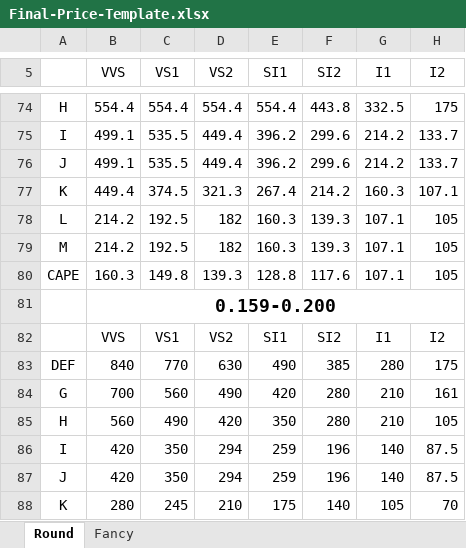
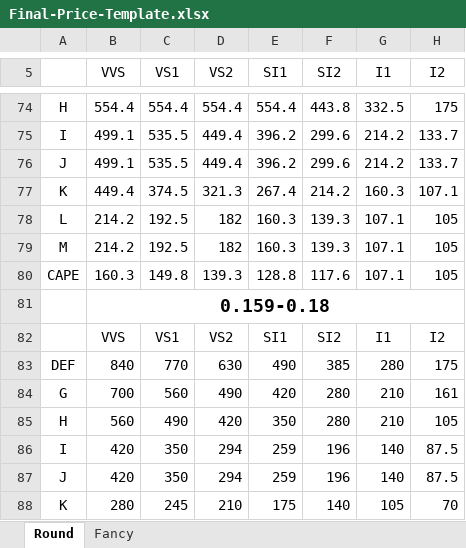
Before and after one commit to Gautam-813/ef_rough_diamond_purchase-main, an Excel workbook: Final-Price-Template.xlsx, sheet Round, drawn as a sheet; only a part is shown, gaps mark what is left out; values as stored, in another font and other column widths than the file's, no borders; the diff names each change by its address in the sheet, - before the commit and + after, or states it on an @@ line.

```diff
--- a/Final-Price-Template.xlsx (sheet Round)
+++ b/Final-Price-Template.xlsx (sheet Round)
-B81 (VVS): 0.159-0.200
+B81 (VVS): 0.159-0.18
```
Also changed, not shown: sheet Fancy, 32 other files.
